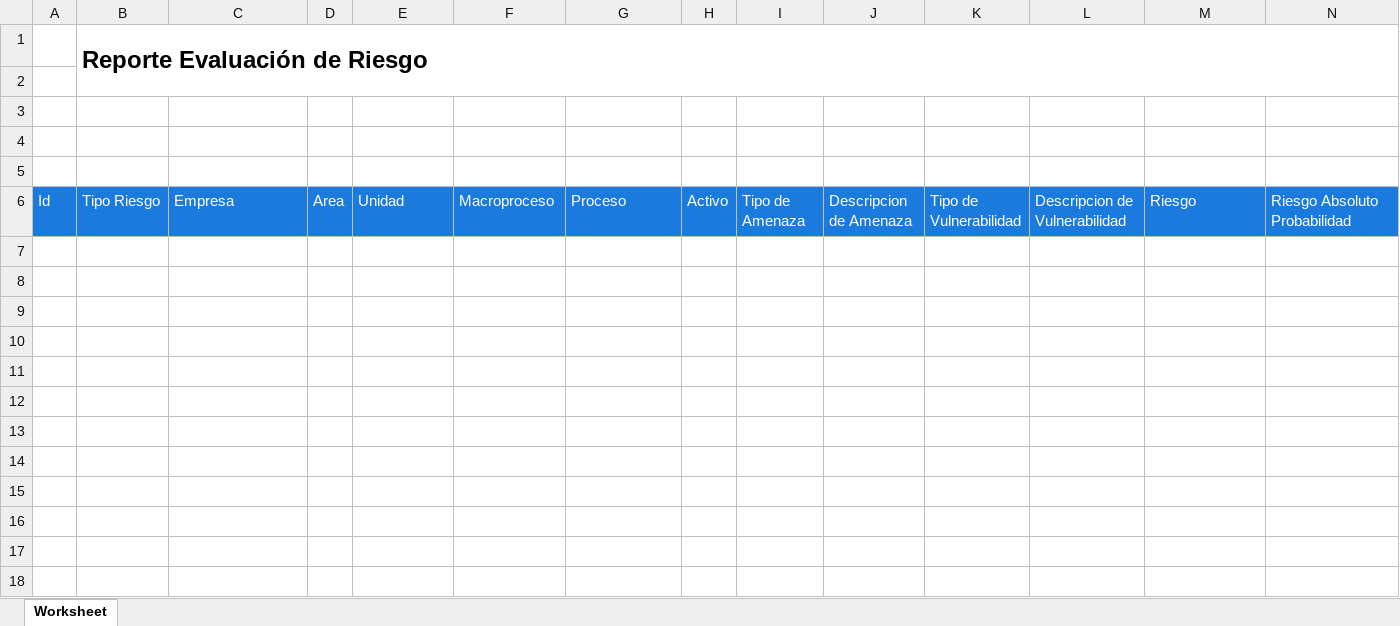
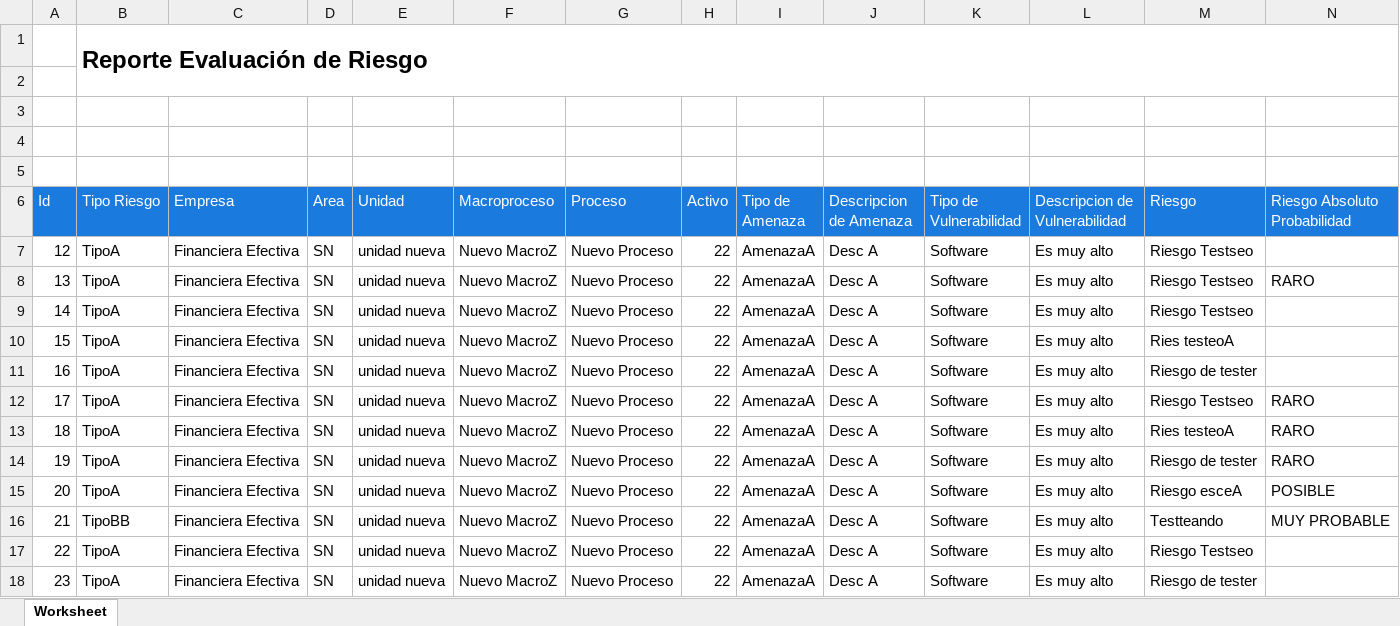
Before and after one commit to rakionfull/frontEfectiva3, an Excel workbook: evaluacion_riesgo_historial.xlsx, sheet Worksheet, drawn as a sheet; only a part is shown; values as stored, in another font and other column widths than the file's, no borders; rows hold the shown columns only; the diff names each change by its address in the sheet, - before the commit and + after, or states it on an @@ line.

```diff
--- a/evaluacion_riesgo_historial.xlsx (sheet Worksheet)
+++ b/evaluacion_riesgo_historial.xlsx (sheet Worksheet)
+row 7: 12 | TipoA | Financiera Efectiva | SN | unidad nueva | Nuevo MacroZ | Nuevo Proceso | 22 | AmenazaA | Desc A | Software | Es muy alto | Riesgo Testseo
+row 8: 13 | TipoA | Financiera Efectiva | SN | unidad nueva | Nuevo MacroZ | Nuevo Proceso | 22 | AmenazaA | Desc A | Software | Es muy alto | Riesgo Testseo | RARO
+row 9: 14 | TipoA | Financiera Efectiva | SN | unidad nueva | Nuevo MacroZ | Nuevo Proceso | 22 | AmenazaA | Desc A | Software | Es muy alto | Riesgo Testseo
+row 10: 15 | TipoA | Financiera Efectiva | SN | unidad nueva | Nuevo MacroZ | Nuevo Proceso | 22 | AmenazaA | Desc A | Software | Es muy alto | Ries testeoA
+row 11: 16 | TipoA | Financiera Efectiva | SN | unidad nueva | Nuevo MacroZ | Nuevo Proceso | 22 | AmenazaA | Desc A | Software | Es muy alto | Riesgo de tester
+row 12: 17 | TipoA | Financiera Efectiva | SN | unidad nueva | Nuevo MacroZ | Nuevo Proceso | 22 | AmenazaA | Desc A | Software | Es muy alto | Riesgo Testseo | RARO
+row 13: 18 | TipoA | Financiera Efectiva | SN | unidad nueva | Nuevo MacroZ | Nuevo Proceso | 22 | AmenazaA | Desc A | Software | Es muy alto | Ries testeoA | RARO
+row 14: 19 | TipoA | Financiera Efectiva | SN | unidad nueva | Nuevo MacroZ | Nuevo Proceso | 22 | AmenazaA | Desc A | Software | Es muy alto | Riesgo de tester | RARO
+row 15: 20 | TipoA | Financiera Efectiva | SN | unidad nueva | Nuevo MacroZ | Nuevo Proceso | 22 | AmenazaA | Desc A | Software | Es muy alto | Riesgo esceA | POSIBLE
+row 16: 21 | TipoBB | Financiera Efectiva | SN | unidad nueva | Nuevo MacroZ | Nuevo Proceso | 22 | AmenazaA | Desc A | Software | Es muy alto | Testteando | MUY PROBABLE
+row 17: 22 | TipoA | Financiera Efectiva | SN | unidad nueva | Nuevo MacroZ | Nuevo Proceso | 22 | AmenazaA | Desc A | Software | Es muy alto | Riesgo Testseo
+row 18: 23 | TipoA | Financiera Efectiva | SN | unidad nueva | Nuevo MacroZ | Nuevo Proceso | 22 | AmenazaA | Desc A | Software | Es muy alto | Riesgo de tester
```
Also changed, not shown: evaluacion_riesgo.xlsx, inventario_clasificacion_activo.xlsx, 5 other files.
